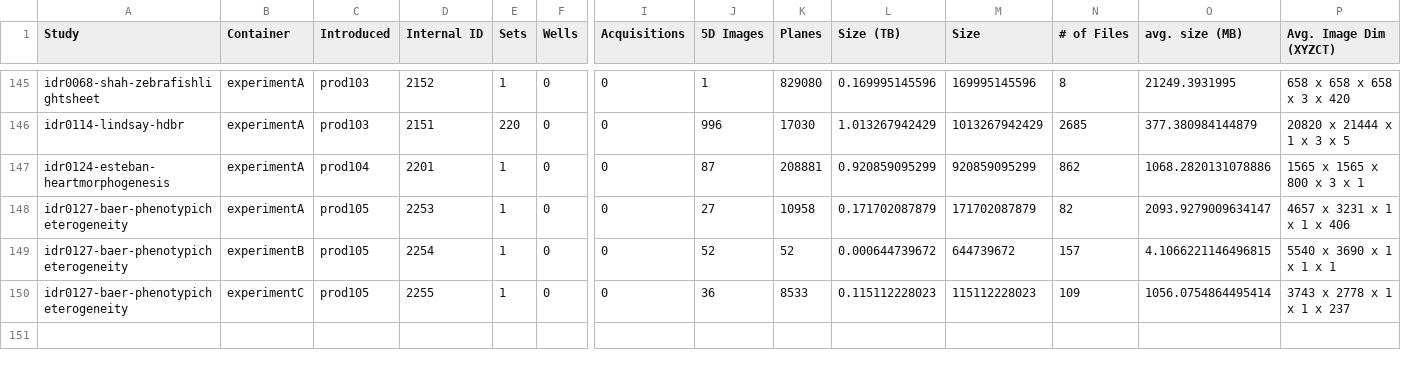
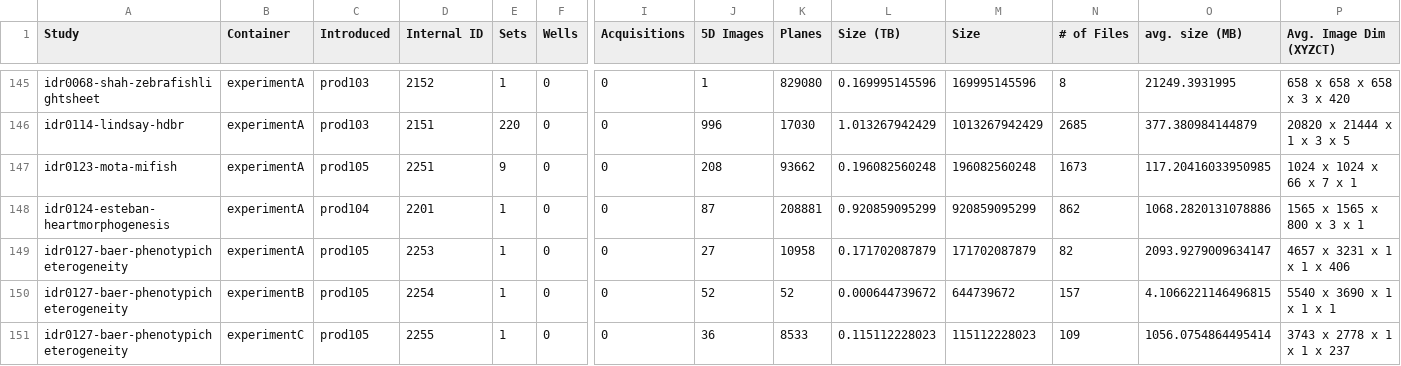
Before and after one commit to IDR/idr.openmicroscopy.org, a TSV file: _data/studies.tsv, drawn as a sheet; only a part is shown, gaps mark what is left out; rows hold the shown columns only; the diff names each change by its address in the sheet, - before the commit and + after, or states it on an @@ line.

Commit message:
Add idr0123 to studies.tsv

```diff
--- a/_data/studies.tsv
+++ b/_data/studies.tsv
+row 147: idr0123-mota-mifish | experimentA | prod105 | 2251 | 9 | 0 | 0 | 208 | 93662 | 0.196082560248 | 196082560248 | 1673 | 117.20416033950985 | 1024 x 1024 x 66 x 7 x 1
```
